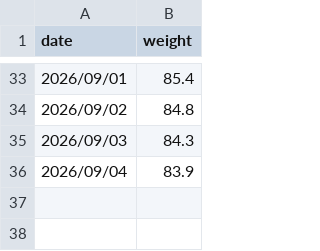
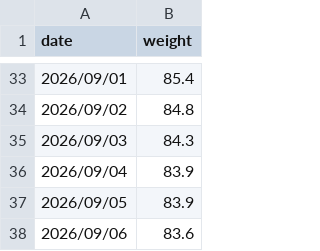
Before and after one commit to codeswolves/reTerminalE1002, a CSV file: data/weight.csv, drawn as a sheet; only a part is shown, gaps mark what is left out; the diff names each change by its address in the sheet, - before the commit and + after, or states it on an @@ line.

```diff
--- a/data/weight.csv
+++ b/data/weight.csv
+row 37: 2026/09/05 | 83.9
+row 38: 2026/09/06 | 83.6
```
Also changed, not shown: 4 other files.
